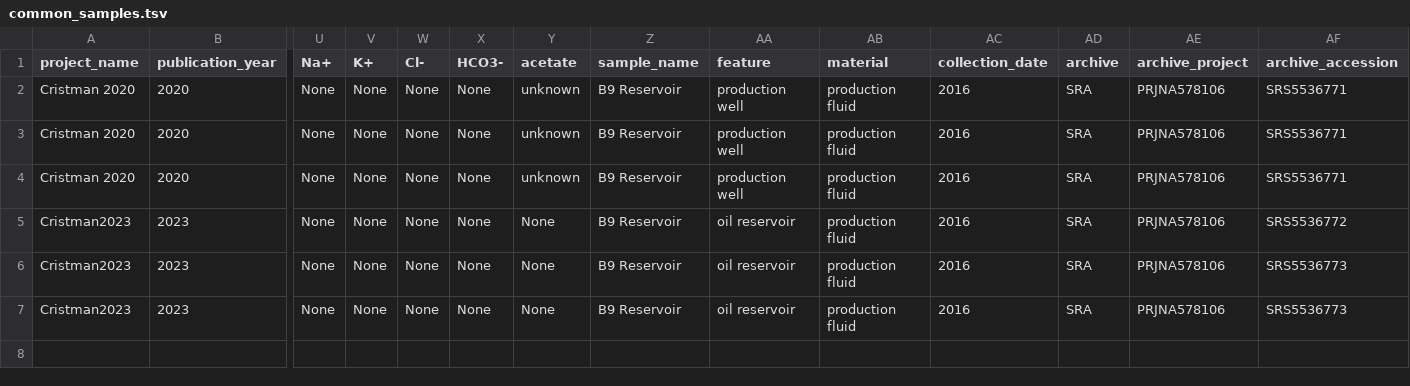
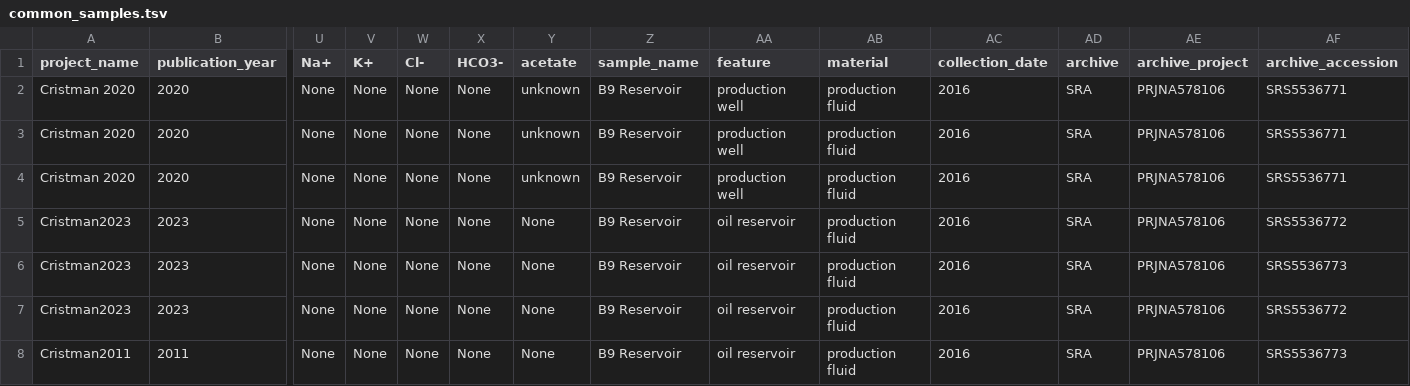
Before and after one commit to agni-bioinformatics-lab/OilMetagenomesDB, a TSV file: common_samples/common_samples.tsv, drawn as a sheet; only a part is shown, gaps mark what is left out; rows hold the shown columns only; the diff names each change by its address in the sheet, - before the commit and + after, or states it on an @@ line.

Commit message:
Update common_samples.tsv

```diff
--- a/common_samples/common_samples.tsv
+++ b/common_samples/common_samples.tsv
-AF7 (archive_accession): SRS5536773
+AF7 (archive_accession): SRS5536772
+row 8: Cristman2011 | 2011 | None | None | None | None | None | B9 Reservoir | oil reservoir | production fluid | 2016 | SRA | PRJNA578106 | SRS5536773
```
